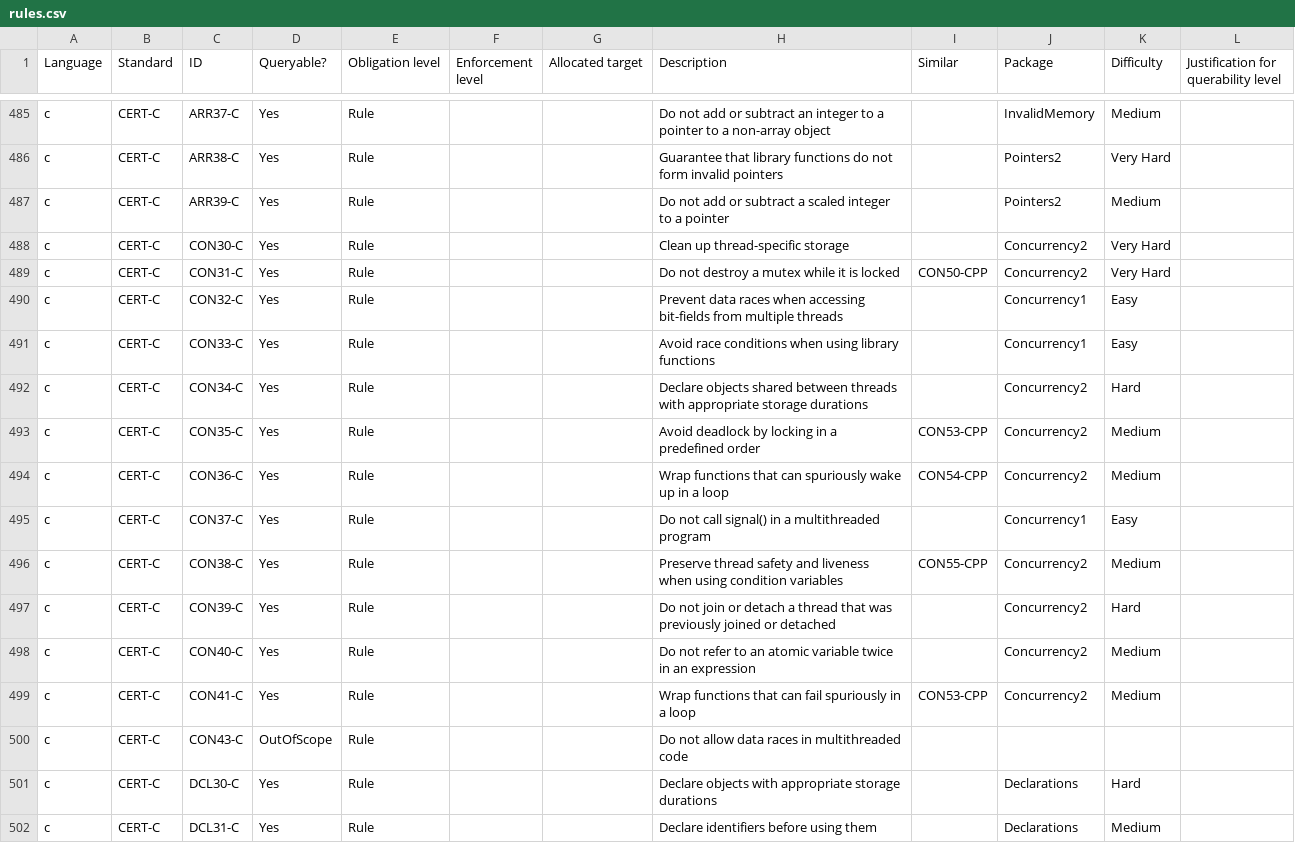
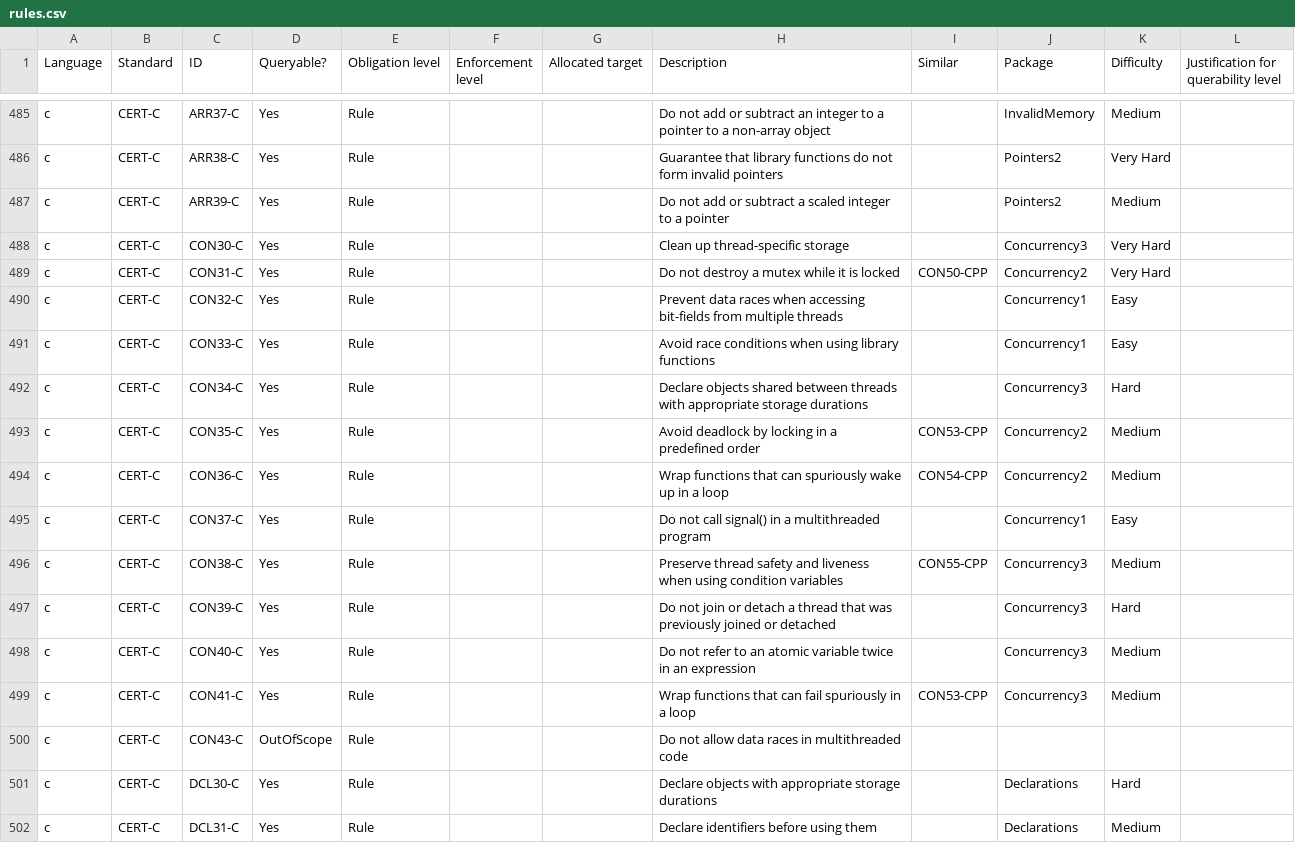
Before and after one commit to github/codeql-coding-standards, a CSV file: rules.csv, drawn as a sheet; only a part is shown, gaps mark what is left out.

Commit message:
rules import

```diff
--- a/rules.csv
+++ b/rules.csv
@@ -487,3 +487,3 @@ c,CERT-C,ARR38-C,Yes,Rule,,,Guarantee that library functions do not form invalid
 c,CERT-C,ARR39-C,Yes,Rule,,,Do not add or subtract a scaled integer to a pointer,,Pointers2,Medium,
-c,CERT-C,CON30-C,Yes,Rule,,,Clean up thread-specific storage,,Concurrency2,Very Hard,
+c,CERT-C,CON30-C,Yes,Rule,,,Clean up thread-specific storage,,Concurrency3,Very Hard,
 c,CERT-C,CON31-C,Yes,Rule,,,Do not destroy a mutex while it is locked,CON50-CPP,Concurrency2,Very Hard,
@@ -491,3 +491,3 @@ c,CERT-C,CON32-C,Yes,Rule,,,Prevent data races when accessing bit-fields from mu
 c,CERT-C,CON33-C,Yes,Rule,,,Avoid race conditions when using library functions,,Concurrency1,Easy,
-c,CERT-C,CON34-C,Yes,Rule,,,Declare objects shared between threads with appropriate storage durations,,Concurrency2,Hard,
+c,CERT-C,CON34-C,Yes,Rule,,,Declare objects shared between threads with appropriate storage durations,,Concurrency3,Hard,
 c,CERT-C,CON35-C,Yes,Rule,,,Avoid deadlock by locking in a predefined order,CON53-CPP,Concurrency2,Medium,
@@ -495,6 +495,6 @@ c,CERT-C,CON36-C,Yes,Rule,,,Wrap functions that can spuriously wake up in a loop
 c,CERT-C,CON37-C,Yes,Rule,,,Do not call signal() in a multithreaded program,,Concurrency1,Easy,
-c,CERT-C,CON38-C,Yes,Rule,,,Preserve thread safety and liveness when using condition variables,CON55-CPP,Concurrency2,Medium,
-c,CERT-C,CON39-C,Yes,Rule,,,Do not join or detach a thread that was previously joined or detached,,Concurrency2,Hard,
-c,CERT-C,CON40-C,Yes,Rule,,,Do not refer to an atomic variable twice in an expression,,Concurrency2,Medium,
-c,CERT-C,CON41-C,Yes,Rule,,,Wrap functions that can fail spuriously in a loop,CON53-CPP,Concurrency2,Medium,
+c,CERT-C,CON38-C,Yes,Rule,,,Preserve thread safety and liveness when using condition variables,CON55-CPP,Concurrency3,Medium,
+c,CERT-C,CON39-C,Yes,Rule,,,Do not join or detach a thread that was previously joined or detached,,Concurrency3,Hard,
+c,CERT-C,CON40-C,Yes,Rule,,,Do not refer to an atomic variable twice in an expression,,Concurrency3,Medium,
+c,CERT-C,CON41-C,Yes,Rule,,,Wrap functions that can fail spuriously in a loop,CON53-CPP,Concurrency3,Medium,
 c,CERT-C,CON43-C,OutOfScope,Rule,,,Do not allow data races in multithreaded code,,,,
```
